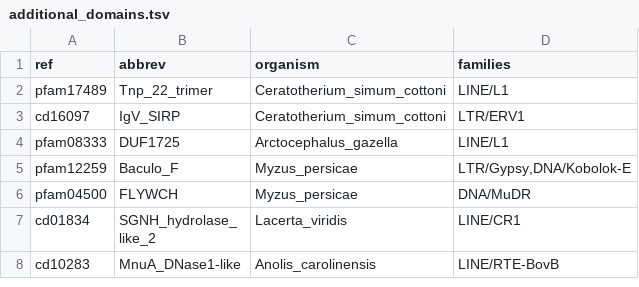
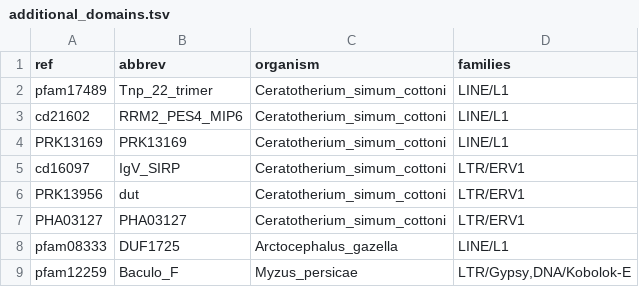
Before and after one commit to jamesdgalbraith/TEstrainer, a TSV file: data/additional_domains.tsv, drawn as a sheet; only a part is shown; the shorter side is filled out with more unchanged rows.

Commit message:
strainer now puts repeats with "unacceptable" domains such as cytochrom p450s and vomeronasal genes into questionable fasta

```diff
--- a/data/additional_domains.tsv
+++ b/data/additional_domains.tsv
@@ -2,3 +2,7 @@ ref	abbrev	organism	families
 pfam17489	Tnp_22_trimer	Ceratotherium_simum_cottoni	LINE/L1
+cd21602	RRM2_PES4_MIP6	Ceratotherium_simum_cottoni	LINE/L1
+PRK13169	PRK13169	Ceratotherium_simum_cottoni	LINE/L1
 cd16097	IgV_SIRP	Ceratotherium_simum_cottoni	LTR/ERV1
+PRK13956	dut	Ceratotherium_simum_cottoni	LTR/ERV1
+PHA03127	PHA03127	Ceratotherium_simum_cottoni	LTR/ERV1
 pfam08333	DUF1725	Arctocephalus_gazella	LINE/L1
```
Also changed, not shown: 2 other files.
